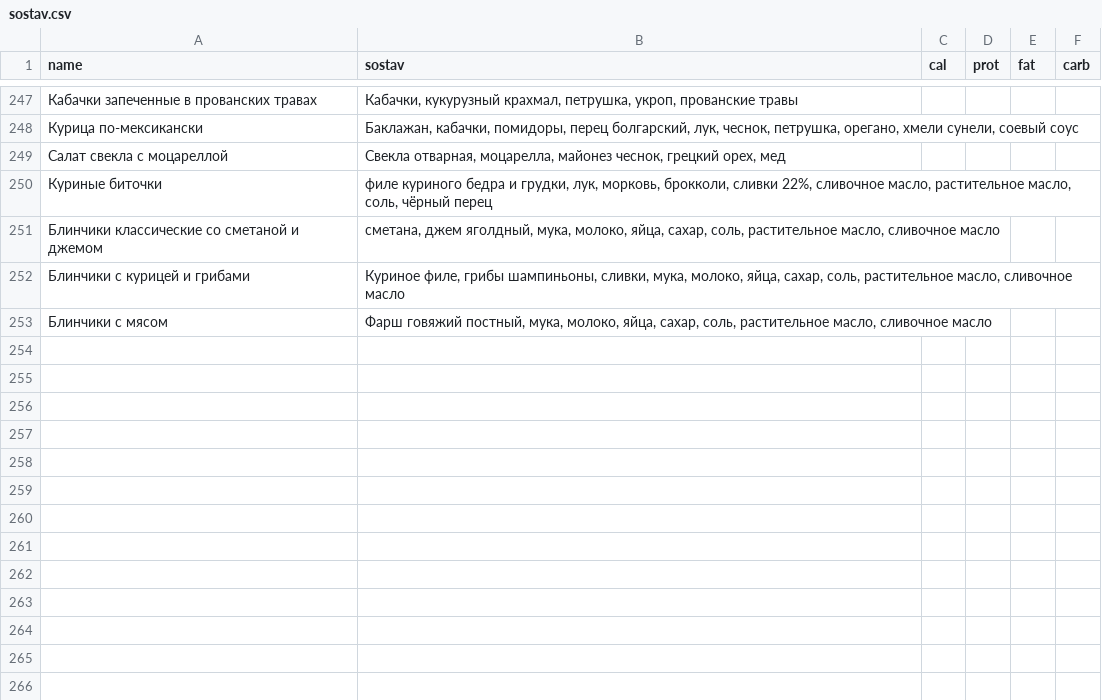
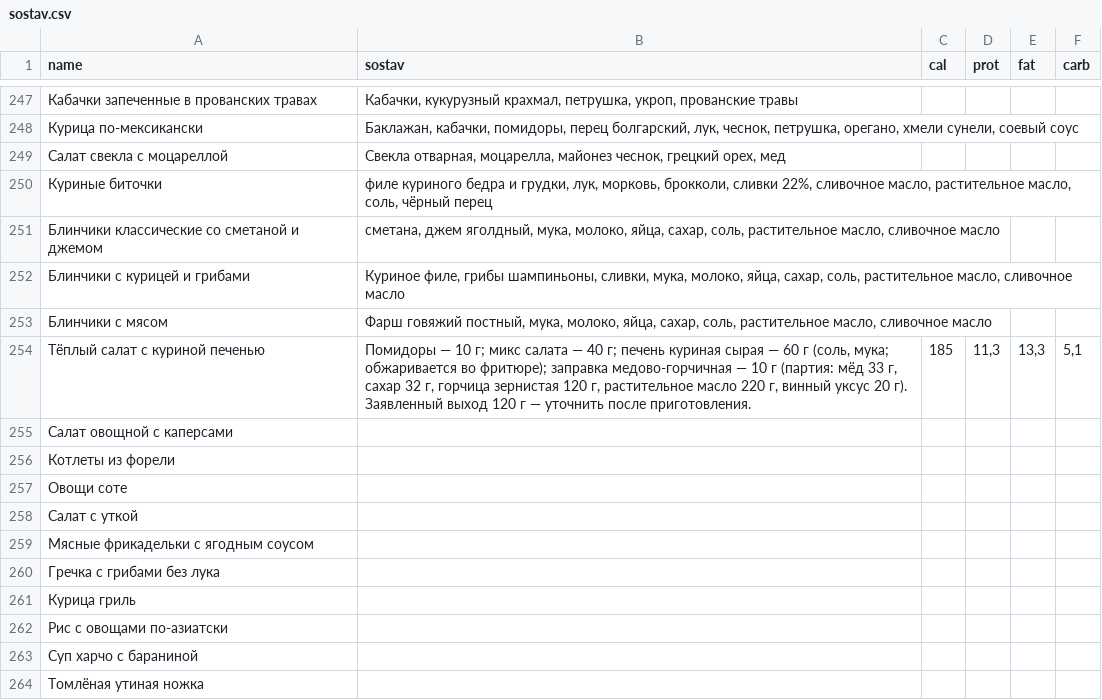
Before and after one commit to Top4Rest/Menu, a CSV file: data/sostav.csv, drawn as a sheet; only a part is shown, gaps mark what is left out.

Commit message:
Sync business lunch and composition from Google Sheets (23-27 Nov)

```diff
--- a/data/sostav.csv
+++ b/data/sostav.csv
@@ -253 +253,12 @@ name,sostav,cal,prot,fat,carb
 Блинчики с мясом,"Фарш говяжий постный, мука, молоко, яйца, сахар, соль, растительное масло, сливочное масло",,,,
+Тёплый салат с куриной печенью,"Помидоры — 10 г; микс салата — 40 г; печень куриная сырая — 60 г (соль, мука; обжаривается во фритюре); заправка медово-горчичная — 10 г (партия: мёд 33 г, сахар 32 г, горчица зернистая 120 г, растительное масло 220 г, винный уксус 20 г). Заявленный выход 120 г — уточнить после приготовления.",185,"11,3","13,3","5,1"
+Салат овощной с каперсами,,,,,
+Котлеты из форели,,,,,
+Овощи соте,,,,,
+Салат с уткой,,,,,
+Мясные фрикадельки с ягодным соусом,,,,,
+Гречка с грибами без лука,,,,,
+Курица гриль,,,,,
+Рис с овощами по-азиатски,,,,,
+Суп харчо с бараниной,,,,,
+Томлёная утиная ножка,,,,,
```
Also changed, not shown: data/kompleks.csv.
